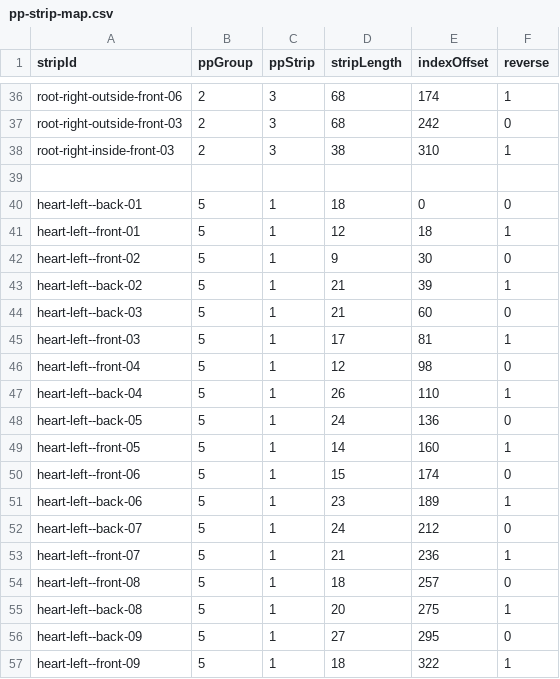
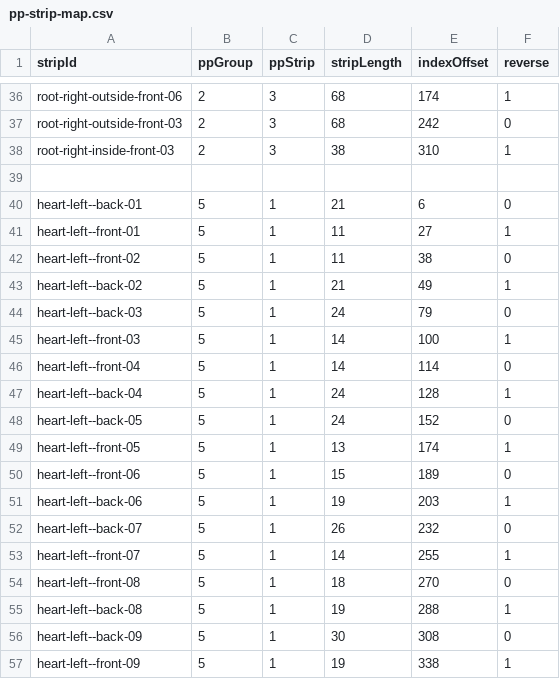
Before and after one commit to ascensionproject/ascension, a CSV file: Ascension/data/pp-strip-map.csv, drawn as a sheet; only a part is shown, gaps mark what is left out; the diff covers the shown part only.

Commit message:
Fix heart mapping for left side

```diff
--- a/Ascension/data/pp-strip-map.csv
+++ b/Ascension/data/pp-strip-map.csv
@@ -39,19 +39,19 @@ root-right-inside-front-03,2,3,38,310,1
 ,,,,,
-heart-left--back-01,5,1,18,0,0
-heart-left--front-01,5,1,12,18,1
-heart-left--front-02,5,1,9,30,0
-heart-left--back-02,5,1,21,39,1
-heart-left--back-03,5,1,21,60,0
-heart-left--front-03,5,1,17,81,1
-heart-left--front-04,5,1,12,98,0
-heart-left--back-04,5,1,26,110,1
-heart-left--back-05,5,1,24,136,0
-heart-left--front-05,5,1,14,160,1
-heart-left--front-06,5,1,15,174,0
-heart-left--back-06,5,1,23,189,1
-heart-left--back-07,5,1,24,212,0
-heart-left--front-07,5,1,21,236,1
-heart-left--front-08,5,1,18,257,0
-heart-left--back-08,5,1,20,275,1
-heart-left--back-09,5,1,27,295,0
-heart-left--front-09,5,1,18,322,1
+heart-left--back-01,5,1,21,6,0
+heart-left--front-01,5,1,11,27,1
+heart-left--front-02,5,1,11,38,0
+heart-left--back-02,5,1,21,49,1
+heart-left--back-03,5,1,24,79,0
+heart-left--front-03,5,1,14,100,1
+heart-left--front-04,5,1,14,114,0
+heart-left--back-04,5,1,24,128,1
+heart-left--back-05,5,1,24,152,0
+heart-left--front-05,5,1,13,174,1
+heart-left--front-06,5,1,15,189,0
+heart-left--back-06,5,1,19,203,1
+heart-left--back-07,5,1,26,232,0
+heart-left--front-07,5,1,14,255,1
+heart-left--front-08,5,1,18,270,0
+heart-left--back-08,5,1,19,288,1
+heart-left--back-09,5,1,30,308,0
+heart-left--front-09,5,1,19,338,1
```
Also changed, not shown: 162 edited cells elsewhere in this file.
